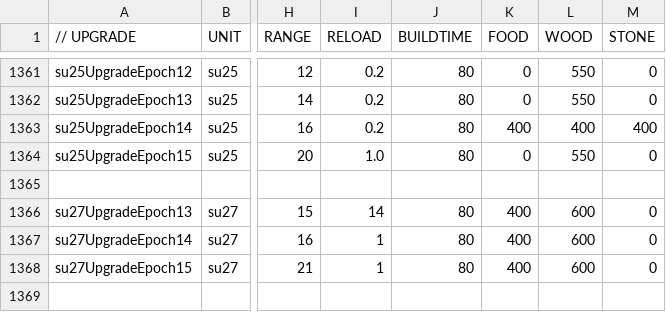
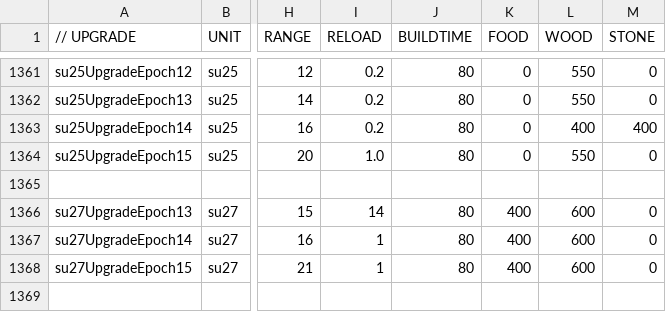
Before and after one commit to luojiang419/ee2, a CSV file: game-metadata/EE2X_db/TechTree/upgrade_unittypes.csv, drawn as a sheet; only a part is shown, gaps mark what is left out; the diff covers the shown part only; the diff names each change by its address in the sheet, - before the commit and + after, or states it on an @@ line.

```diff
--- a/game-metadata/EE2X_db/TechTree/upgrade_unittypes.csv
+++ b/game-metadata/EE2X_db/TechTree/upgrade_unittypes.csv
-K1363 (FOOD): 400
+K1363 (FOOD): 0
```
Also changed, not shown: 5 edited cells elsewhere in this file, 4 other files.
